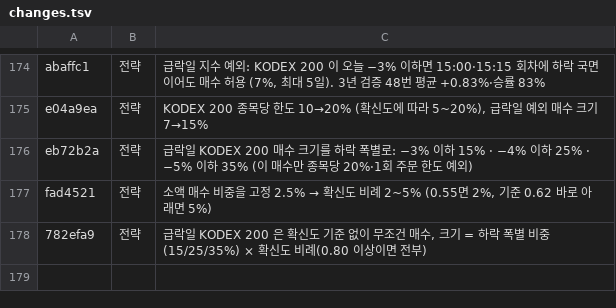
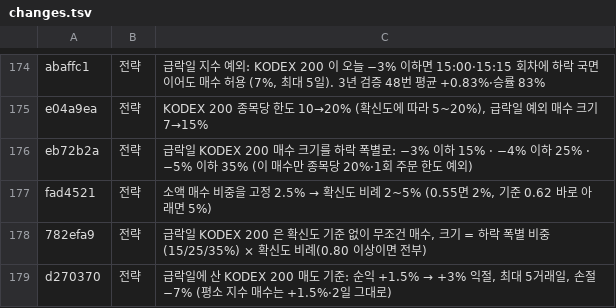
Before and after one commit to isopink/hynix-298f, a TSV file: reports/week1/changes.tsv, drawn as a sheet; only a part is shown, gaps mark what is left out; the diff names each change by its address in the sheet, - before the commit and + after, or states it on an @@ line.

```diff
--- a/reports/week1/changes.tsv
+++ b/reports/week1/changes.tsv
+row 179: d270370 | 전략 | 급락일에 산 KODEX 200 매도 기준: 순익 +1.5% → +3% 익절, 최대 5거래일, 손절 −7% (평소 지수 매수는 +1.5%·2일 그대로)
```
Also changed, not shown: reports/changelog_plain.tsv, 1 other file.
